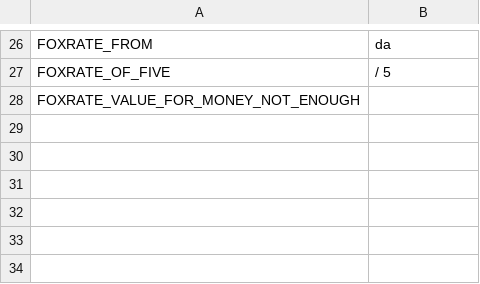
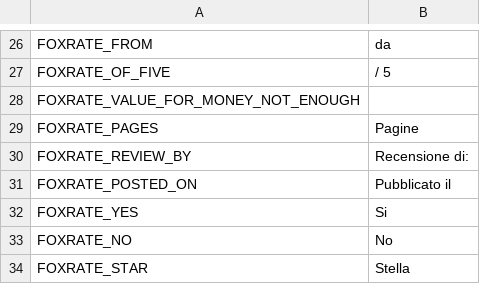
Before and after one commit to OpenMageModuleFostering/foxratereviewcoreintegration, a CSV file: app/locale/it_IT/Foxrate_ReviewCoreIntegration.csv, drawn as a sheet; only a part is shown, gaps mark what is left out.

```diff
--- a/app/locale/it_IT/Foxrate_ReviewCoreIntegration.csv
+++ b/app/locale/it_IT/Foxrate_ReviewCoreIntegration.csv
@@ -28 +28,7 @@
 "FOXRATE_VALUE_FOR_MONEY_NOT_ENOUGH",""
+"FOXRATE_PAGES","Pagine"
+"FOXRATE_REVIEW_BY","Recensione di:"
+"FOXRATE_POSTED_ON","Pubblicato il"
+"FOXRATE_YES","Si"
+"FOXRATE_NO","No"
+"FOXRATE_STAR","Stella"
```
Also changed, not shown: app/locale/de_DE/Foxrate_ReviewCoreIntegration.csv, app/locale/en_US/Foxrate_ReviewCoreIntegration.csv, 16 other files.
